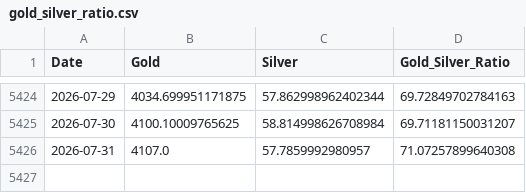
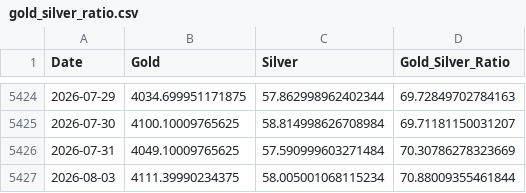
Before and after one commit to maxesser1776/mcf-dashboard, a CSV file: data/processed/gold_silver_ratio.csv, drawn as a sheet; only a part is shown, gaps mark what is left out.

```diff
--- a/data/processed/gold_silver_ratio.csv
+++ b/data/processed/gold_silver_ratio.csv
@@ -5425,2 +5425,3 @@ Date,Gold,Silver,Gold_Silver_Ratio
 2026-07-30,4100.10009765625,58.814998626708984,69.71181150031207
-2026-07-31,4107.0,57.7859992980957,71.07257899640308
+2026-07-31,4049.10009765625,57.590999603271484,70.30786278323669
+2026-08-03,4111.39990234375,58.005001068115234,70.88009355461844
```
Also changed, not shown: data/processed/fx_liquidity.csv, data/processed/volatility_regimes.csv.
